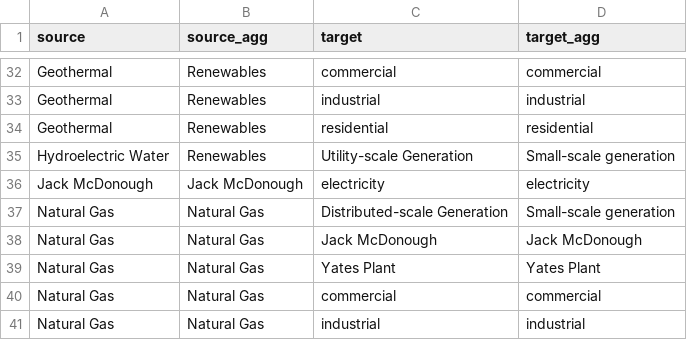
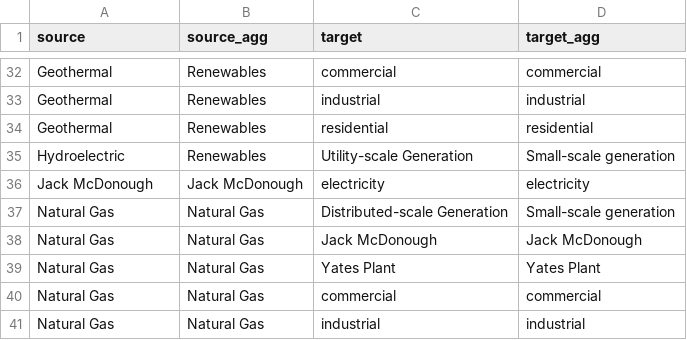
Before and after one commit to IWPRp/MAWEI, a CSV file: data/common_energy_water_simplified_map.csv, drawn as a sheet; only a part is shown, gaps mark what is left out.

Commit message:
changes in labels, node placements, fig themes and helper functions, and some data changes

```diff
--- a/data/common_energy_water_simplified_map.csv
+++ b/data/common_energy_water_simplified_map.csv
@@ -34,3 +34,3 @@ Geothermal,Renewables,industrial,industrial
 Geothermal,Renewables,residential,residential
-Hydroelectric Water,Renewables,Utility-scale Generation,Small-scale generation
+Hydroelectric,Renewables,Utility-scale Generation,Small-scale generation
 Jack McDonough,Jack McDonough,electricity,electricity
```
Also changed, not shown: data/water_wastewater_treatment.csv, 3 other files.
